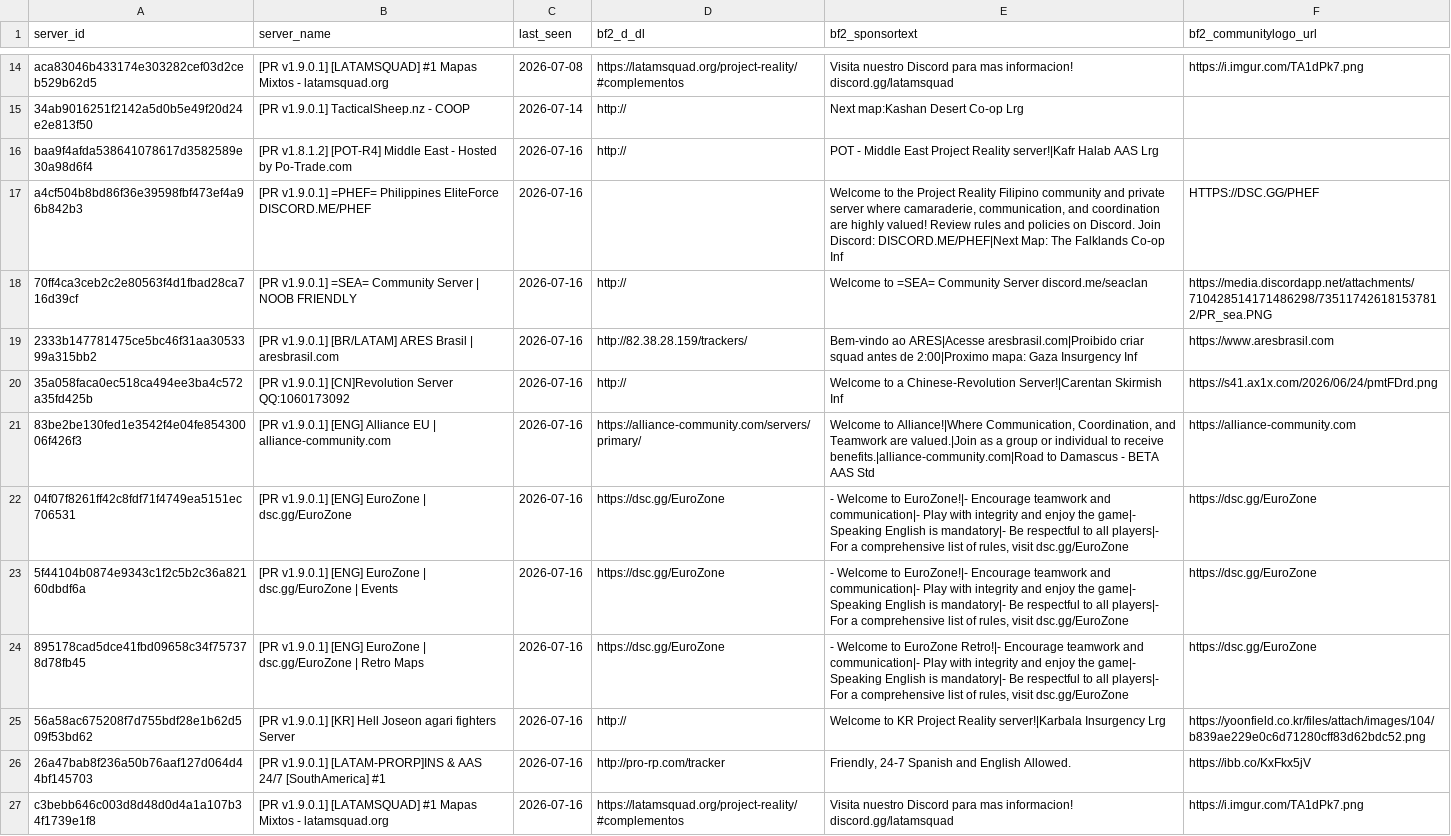
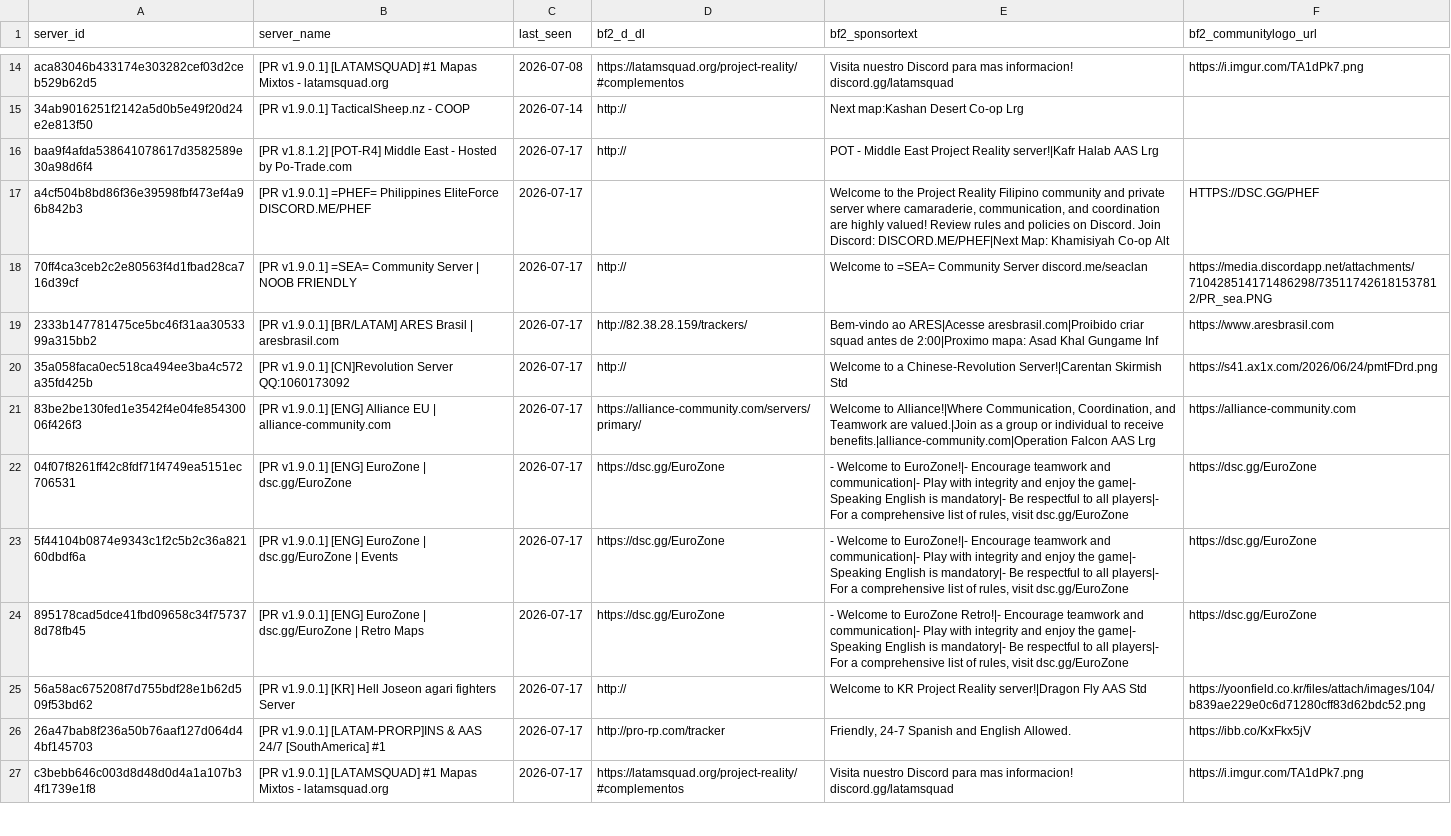
Before and after one commit to SucharMistrz/PRServerTracker, a TSV file: data/servers_last_seen.tsv, drawn as a sheet; only a part is shown, gaps mark what is left out; the diff covers the shown part only; the diff names each change by its address in the sheet, - before the commit and + after, or states it on an @@ line.

```diff
--- a/data/servers_last_seen.tsv
+++ b/data/servers_last_seen.tsv
-C16:C27 (last_seen): 2026-07-16
+C16:C27 (last_seen): 2026-07-17
-E17 (bf2_sponsortext): …DISCORD.ME/PHEF|Next Map: The Falklands Co-op Inf
+E17 (bf2_sponsortext): …DISCORD.ME/PHEF|Next Map: Khamisiyah Co-op Alt
-E19 (bf2_sponsortext): …2:00|Proximo mapa: Gaza Insurgency Inf
+E19 (bf2_sponsortext): …2:00|Proximo mapa: Asad Khal Gungame Inf
-E20 (bf2_sponsortext): …Server!|Carentan Skirmish Inf
+E20 (bf2_sponsortext): …Server!|Carentan Skirmish Std
-E21 (bf2_sponsortext): …to receive benefits.|alliance-community.com|Road to Damascus - BETA AAS Std
+E21 (bf2_sponsortext): …to receive benefits.|alliance-community.com|Operation Falcon AAS Lrg
-E25 (bf2_sponsortext): …Project Reality server!|Karbala Insurgency Lrg
+E25 (bf2_sponsortext): …Project Reality server!|Dragon Fly AAS Std
```
Also changed, not shown: 15 edited cells elsewhere in this file.
